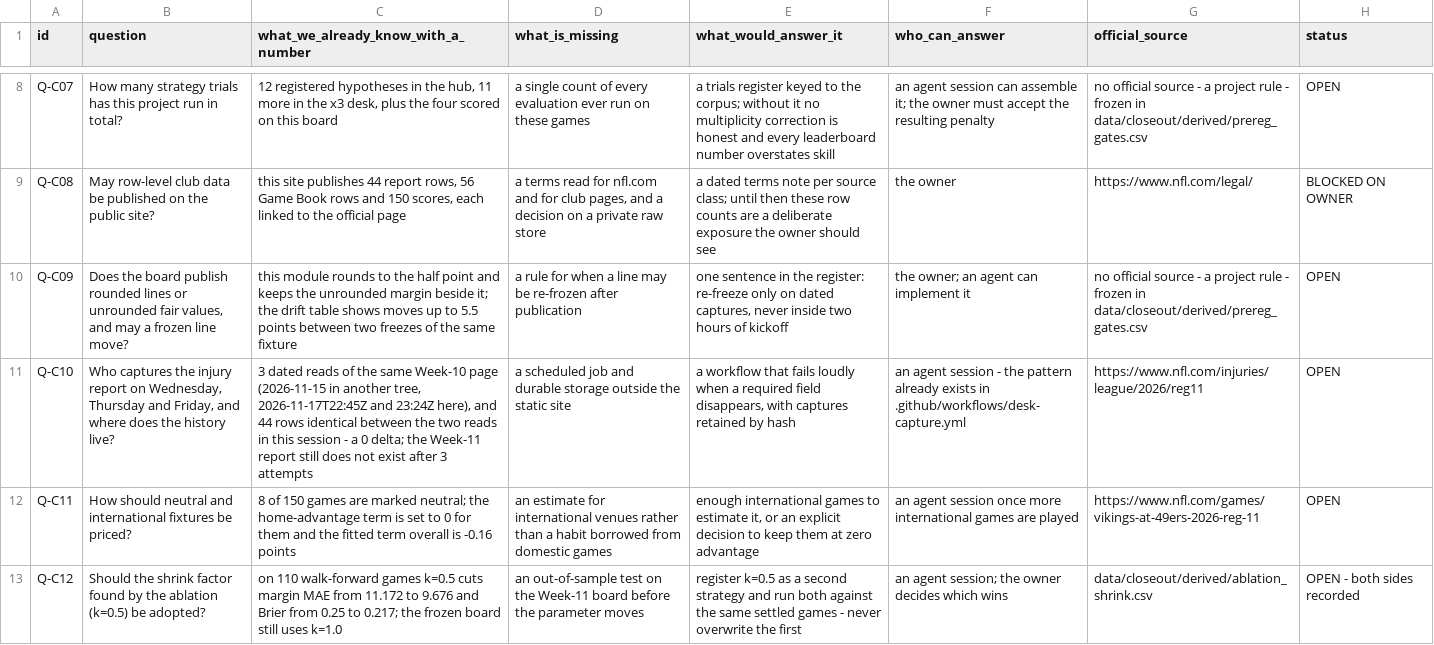
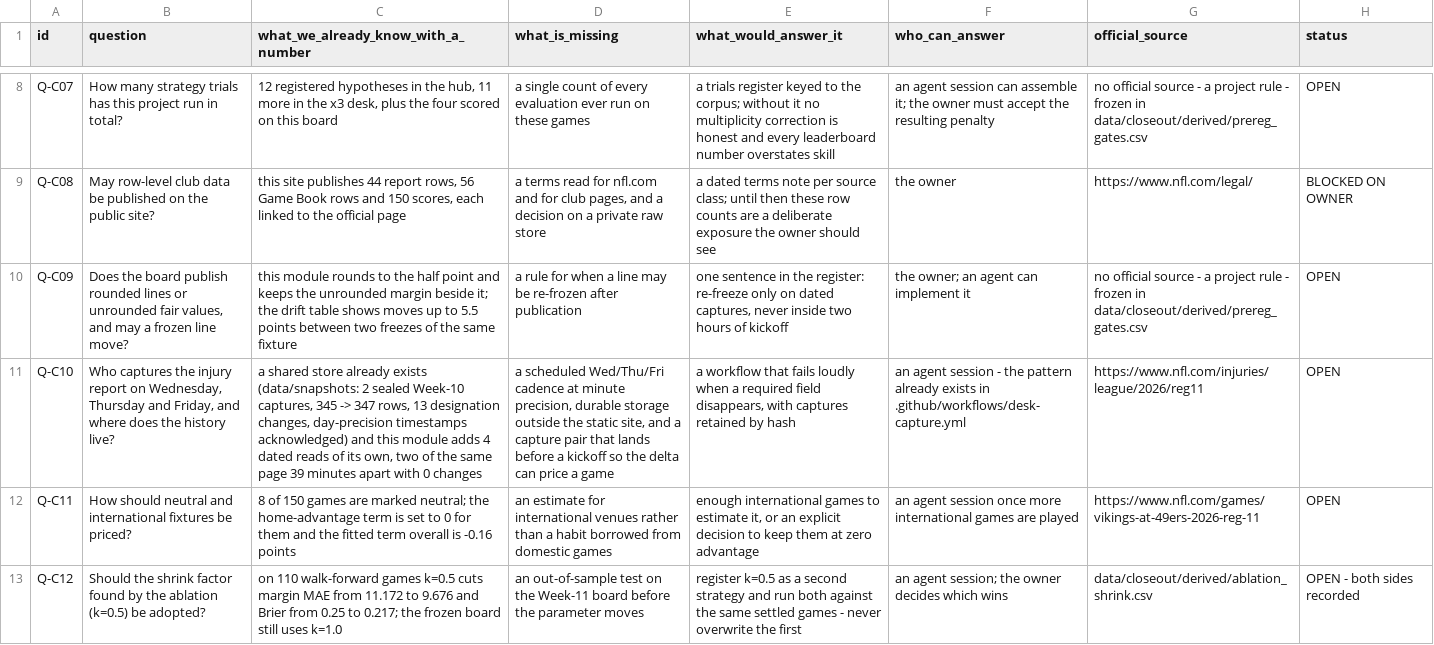
Before and after one commit to karagemop466-tech/X3, a CSV file: data/closeout/questions.csv, drawn as a sheet; only a part is shown, gaps mark what is left out; the diff names each change by its address in the sheet, - before the commit and + after, or states it on an @@ line.

```diff
--- a/data/closeout/questions.csv
+++ b/data/closeout/questions.csv
-C11: 3 dated reads of the same Week-10 page (2026-11-15 in another tree, 2026-11-17T22:45Z and 23:24Z here), and 44 rows identical between the two reads in this session - a 0 delta; the Week-11 report still does not exist after 3 attempts
+C11: a shared store already exists (data/snapshots: 2 sealed Week-10 captures, 345 -> 347 rows, 13 designation changes, day-precision timestamps acknowledged) and this module adds 4 dated reads of its own, two of the same page 39 minutes apart with 0 changes
-D11 (what_is_missing): a scheduled job and durable storage outside the static site
+D11 (what_is_missing): a scheduled Wed/Thu/Fri cadence at minute precision, durable storage outside the static site, and a capture pair that lands before a kickoff so the delta can price a game
```
Also changed, not shown: data/closeout/derived/prereg_gates.csv, data/closeout/readiness.csv, 11 other files.
